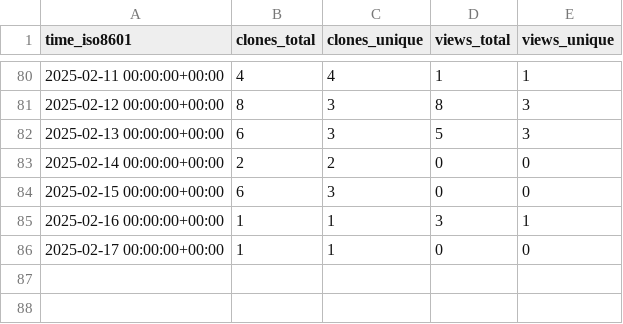
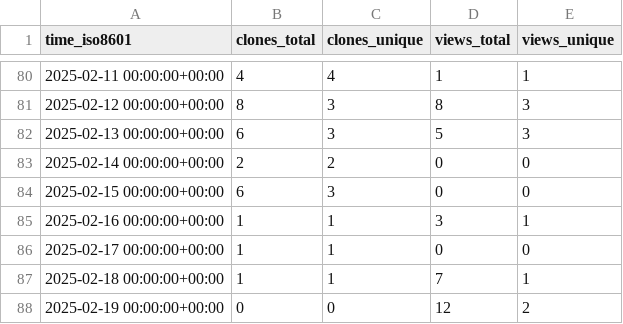
Before and after one commit to CBICA/DLMUSE, a CSV file: CBICA/DLMUSE/ghrs-data/views_clones_aggregate.csv, drawn as a sheet; only a part is shown, gaps mark what is left out.

```diff
--- a/CBICA/DLMUSE/ghrs-data/views_clones_aggregate.csv
+++ b/CBICA/DLMUSE/ghrs-data/views_clones_aggregate.csv
@@ -86 +86,3 @@ time_iso8601,clones_total,clones_unique,views_total,views_unique
 2025-02-17 00:00:00+00:00,1,1,0,0
+2025-02-18 00:00:00+00:00,1,1,7,1
+2025-02-19 00:00:00+00:00,0,0,12,2
```
Also changed, not shown: 1 other file.
